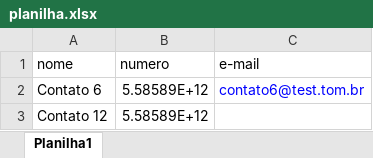
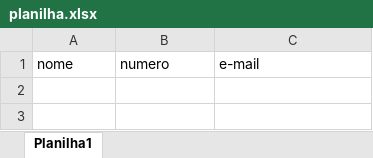
Before and after one commit to Alex-Castino/SistemaFront-Backend, an Excel workbook: frontend/src/assets/planilha.xlsx, sheet Planilha1, drawn as a sheet; values as stored, in another font and other column widths than the file's, no borders; the diff names each change by its address in the sheet, - before the commit and + after, or states it on an @@ line.

```diff
--- a/frontend/src/assets/planilha.xlsx (sheet Planilha1)
+++ b/frontend/src/assets/planilha.xlsx (sheet Planilha1)
-row 2: Contato 6 | 5.58589E+12 | contato6@test.tom.br
-row 3: Contato 12 | 5.58589E+12
```
Also changed, not shown: 2 other files.
